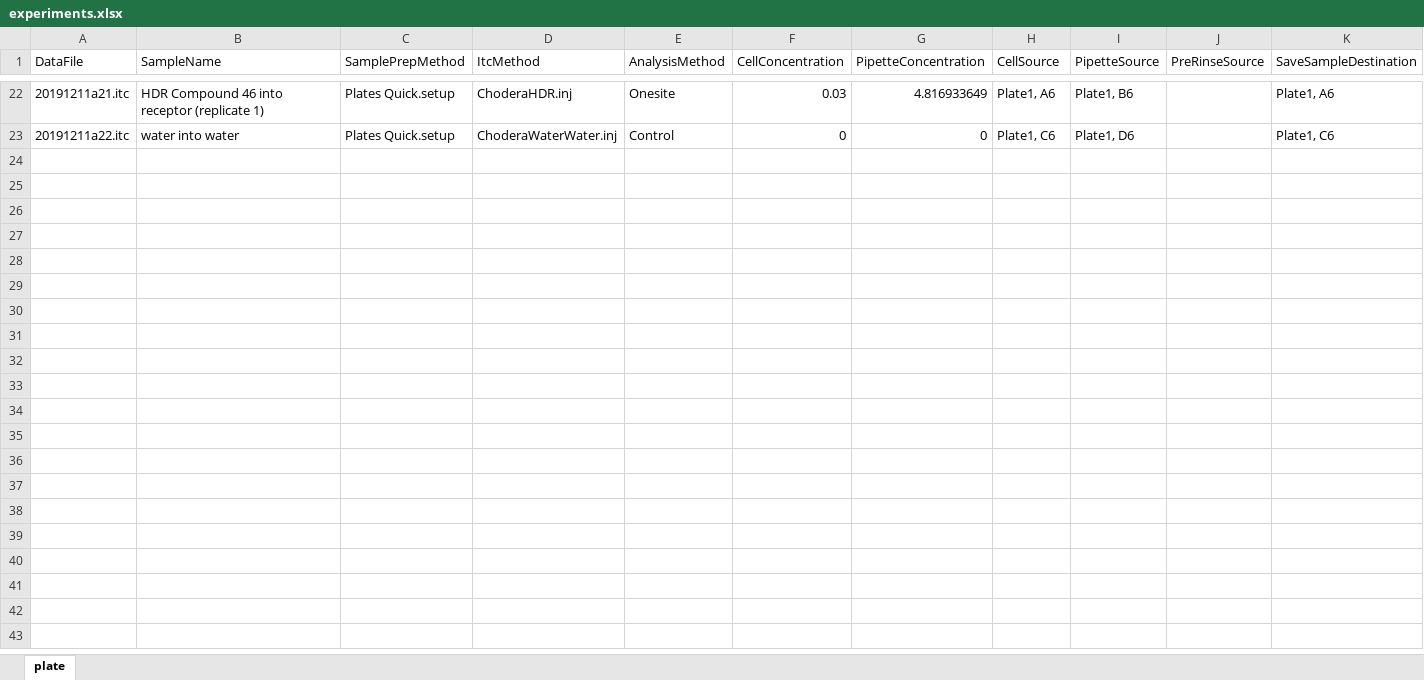
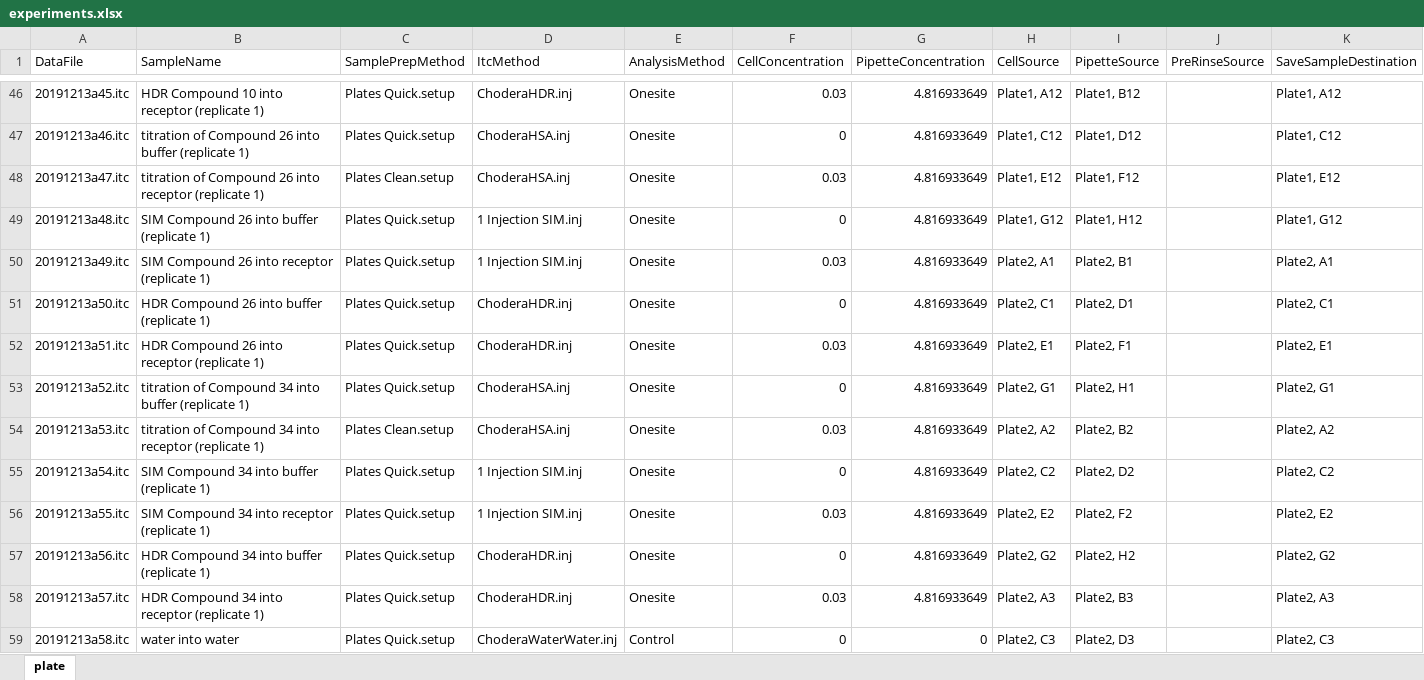
Before and after one commit to choderalab/itctools, an Excel workbook: examples/PHIPA/experiments.xlsx, sheet plate, drawn as a sheet; only a part is shown, gaps mark what is left out; values as stored, in another font and other column widths than the file's, no borders; addresses are those after the commit; the diff covers the shown part only; the diff names each change by its address in the sheet, - before the commit and + after, or states it on an @@ line.

```diff
--- a/examples/PHIPA/experiments.xlsx (sheet plate)
+++ b/examples/PHIPA/experiments.xlsx (sheet plate)
-A46 (DataFile): 20191211a21.itc
+A46 (DataFile): 20191213a45.itc
-B46 (SampleName): HDR Compound 46 into receptor (replicate 1)
+B46 (SampleName): HDR Compound 10 into receptor (replicate 1)
-H46 (CellSource): Plate1, A6
+H46 (CellSource): Plate1, A12
-I46 (PipetteSource): Plate1, B6
+I46 (PipetteSource): Plate1, B12
-K46 (SaveSampleDestination): Plate1, A6
+K46 (SaveSampleDestination): Plate1, A12
+row 47: 20191213a46.itc | titration of Compound 26 into buffer (replicate 1) | Plates Quick.setup | ChoderaHSA.inj | Onesite | 0 | 4.816933649 | Plate1, C12 | Plate1, D12 |  | Plate1, C12
+row 48: 20191213a47.itc | titration of Compound 26 into receptor (replicate 1) | Plates Clean.setup | ChoderaHSA.inj | Onesite | 0.03 | 4.816933649 | Plate1, E12 | Plate1, F12 |  | Plate1, E12
+row 49: 20191213a48.itc | SIM Compound 26 into buffer (replicate 1) | Plates Quick.setup | 1 Injection SIM.inj | Onesite | 0 | 4.816933649 | Plate1, G12 | Plate1, H12 |  | Plate1, G12
+row 50: 20191213a49.itc | SIM Compound 26 into receptor (replicate 1) | Plates Quick.setup | 1 Injection SIM.inj | Onesite | 0.03 | 4.816933649 | Plate2, A1 | Plate2, B1 |  | Plate2, A1
+row 51: 20191213a50.itc | HDR Compound 26 into buffer (replicate 1) | Plates Quick.setup | ChoderaHDR.inj | Onesite | 0 | 4.816933649 | Plate2, C1 | Plate2, D1 |  | Plate2, C1
+row 52: 20191213a51.itc | HDR Compound 26 into receptor (replicate 1) | Plates Quick.setup | ChoderaHDR.inj | Onesite | 0.03 | 4.816933649 | Plate2, E1 | Plate2, F1 |  | Plate2, E1
+row 53: 20191213a52.itc | titration of Compound 34 into buffer (replicate 1) | Plates Quick.setup | ChoderaHSA.inj | Onesite | 0 | 4.816933649 | Plate2, G1 | Plate2, H1 |  | Plate2, G1
+row 54: 20191213a53.itc | titration of Compound 34 into receptor (replicate 1) | Plates Clean.setup | ChoderaHSA.inj | Onesite | 0.03 | 4.816933649 | Plate2, A2 | Plate2, B2 |  | Plate2, A2
+row 55: 20191213a54.itc | SIM Compound 34 into buffer (replicate 1) | Plates Quick.setup | 1 Injection SIM.inj | Onesite | 0 | 4.816933649 | Plate2, C2 | Plate2, D2 |  | Plate2, C2
+row 56: 20191213a55.itc | SIM Compound 34 into receptor (replicate 1) | Plates Quick.setup | 1 Injection SIM.inj | Onesite | 0.03 | 4.816933649 | Plate2, E2 | Plate2, F2 |  | Plate2, E2
+row 57: 20191213a56.itc | HDR Compound 34 into buffer (replicate 1) | Plates Quick.setup | ChoderaHDR.inj | Onesite | 0 | 4.816933649 | Plate2, G2 | Plate2, H2 |  | Plate2, G2
+row 58: 20191213a57.itc | HDR Compound 34 into receptor (replicate 1) | Plates Quick.setup | ChoderaHDR.inj | Onesite | 0.03 | 4.816933649 | Plate2, A3 | Plate2, B3 |  | Plate2, A3
-A59 (DataFile): 20191211a22.itc
+A59 (DataFile): 20191213a58.itc
-H59 (CellSource): Plate1, C6
+H59 (CellSource): Plate2, C3
-I59 (PipetteSource): Plate1, D6
+I59 (PipetteSource): Plate2, D3
-K59 (SaveSampleDestination): Plate1, C6
+K59 (SaveSampleDestination): Plate2, C3
```
Also changed, not shown: 24 added rows and 53 edited cells elsewhere in this sheet, 3 other files.
